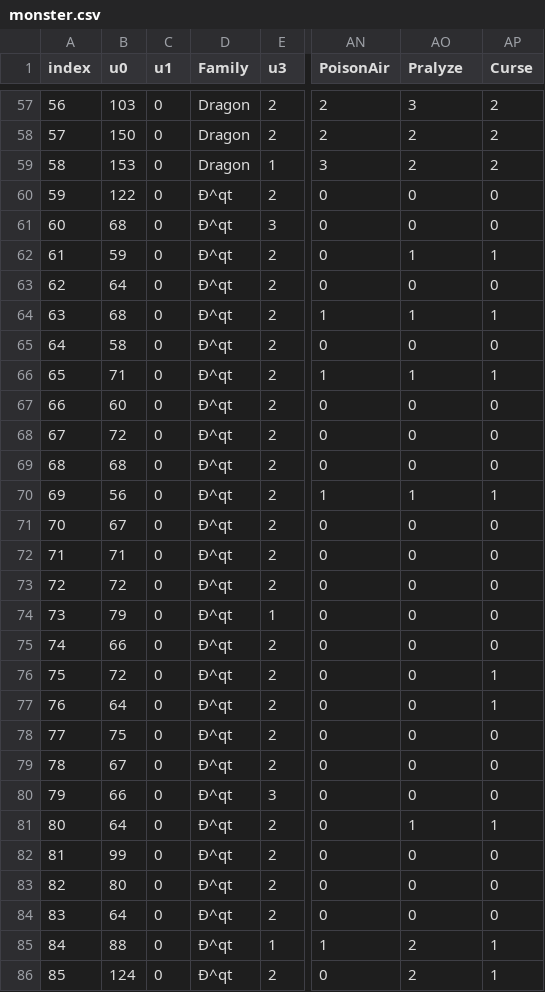
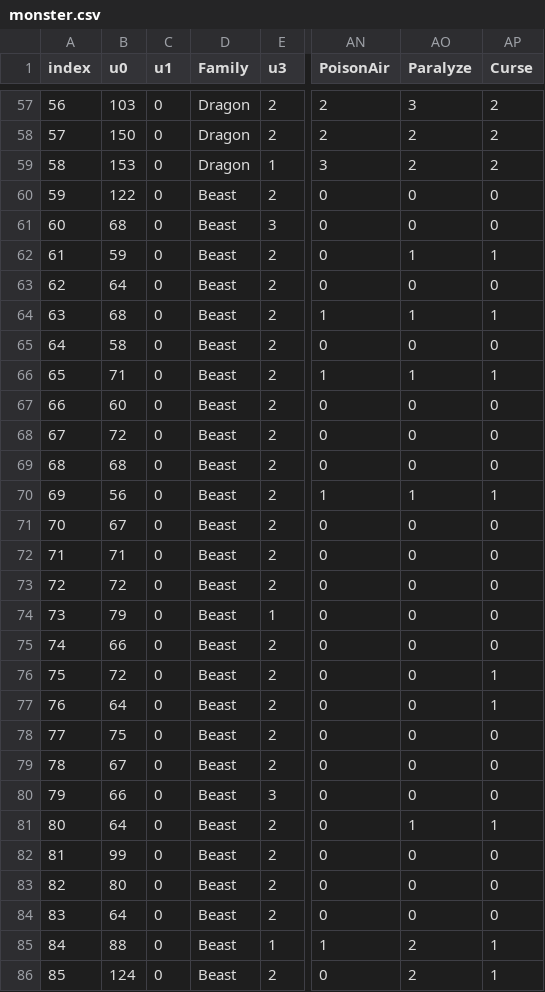
Before and after one commit to haktical/DWM2Parser, a CSV file: bin/Debug/monster.csv, drawn as a sheet; only a part is shown, gaps mark what is left out; the diff covers the shown part only; the diff names each change by its address in the sheet, - before the commit and + after, or states it on an @@ line.

Commit message:
Fixed stupid monster families.. again

```diff
--- a/bin/Debug/monster.csv
+++ b/bin/Debug/monster.csv
-AO1: Pralyze
+AO1: Paralyze
-D60:D86 (Family): Ð^qt
+D60:D86 (Family): Beast
```
Also changed, not shown: 32 edited cells elsewhere in this file, 4 other files.
